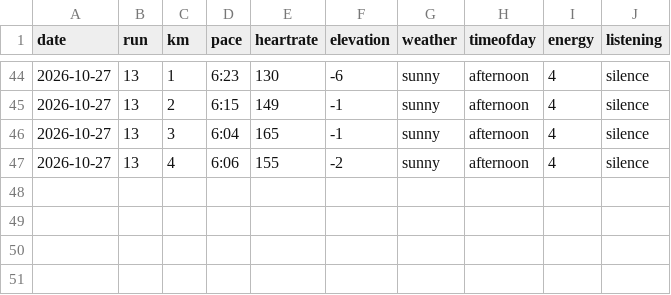
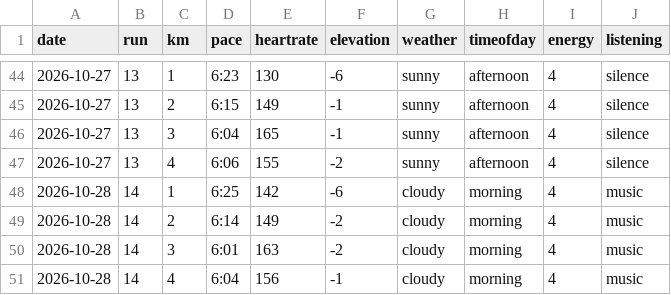
Before and after one commit to Efa1001/DearData100, a CSV file: data.csv, drawn as a sheet; only a part is shown, gaps mark what is left out; the diff names each change by its address in the sheet, - before the commit and + after, or states it on an @@ line.

```diff
--- a/data.csv
+++ b/data.csv
+row 48: 2026-10-28 | 14 | 1 | 6:25 | 142 | -6 | cloudy | morning | 4 | music
+row 49: 2026-10-28 | 14 | 2 | 6:14 | 149 | -2 | cloudy | morning | 4 | music
+row 50: 2026-10-28 | 14 | 3 | 6:01 | 163 | -2 | cloudy | morning | 4 | music
+row 51: 2026-10-28 | 14 | 4 | 6:04 | 156 | -1 | cloudy | morning | 4 | music
```
Also changed, not shown: runSketch/data/data.csv, 1 other file.
